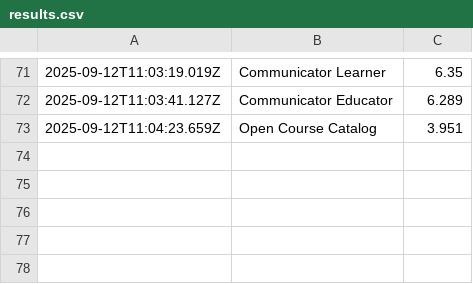
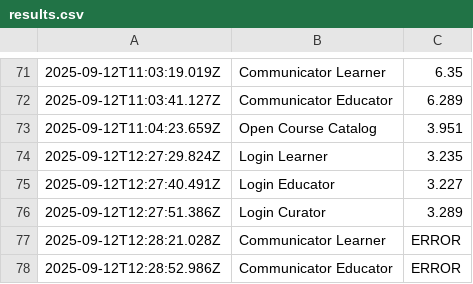
Before and after one commit to ViggoBeck/Webdriver-Area9, a CSV file: results.csv, drawn as a sheet; only a part is shown, gaps mark what is left out; the diff names each change by its address in the sheet, - before the commit and + after, or states it on an @@ line.

```diff
--- a/results.csv
+++ b/results.csv
+row 74: 2025-09-12T12:27:29.824Z | Login Learner | 3.235
+row 75: 2025-09-12T12:27:40.491Z | Login Educator | 3.227
+row 76: 2025-09-12T12:27:51.386Z | Login Curator | 3.289
+row 77: 2025-09-12T12:28:21.028Z | Communicator Learner | ERROR
+row 78: 2025-09-12T12:28:52.986Z | Communicator Educator | ERROR
```
Also changed, not shown: src/results.csv, 28 other files.
